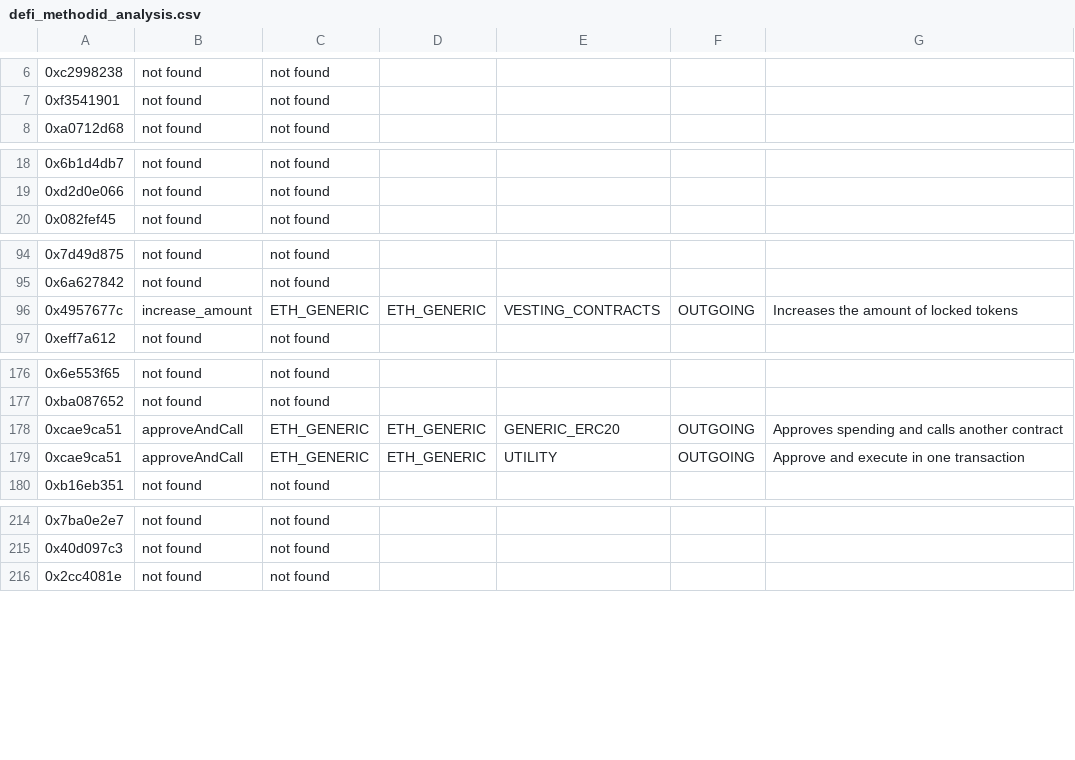
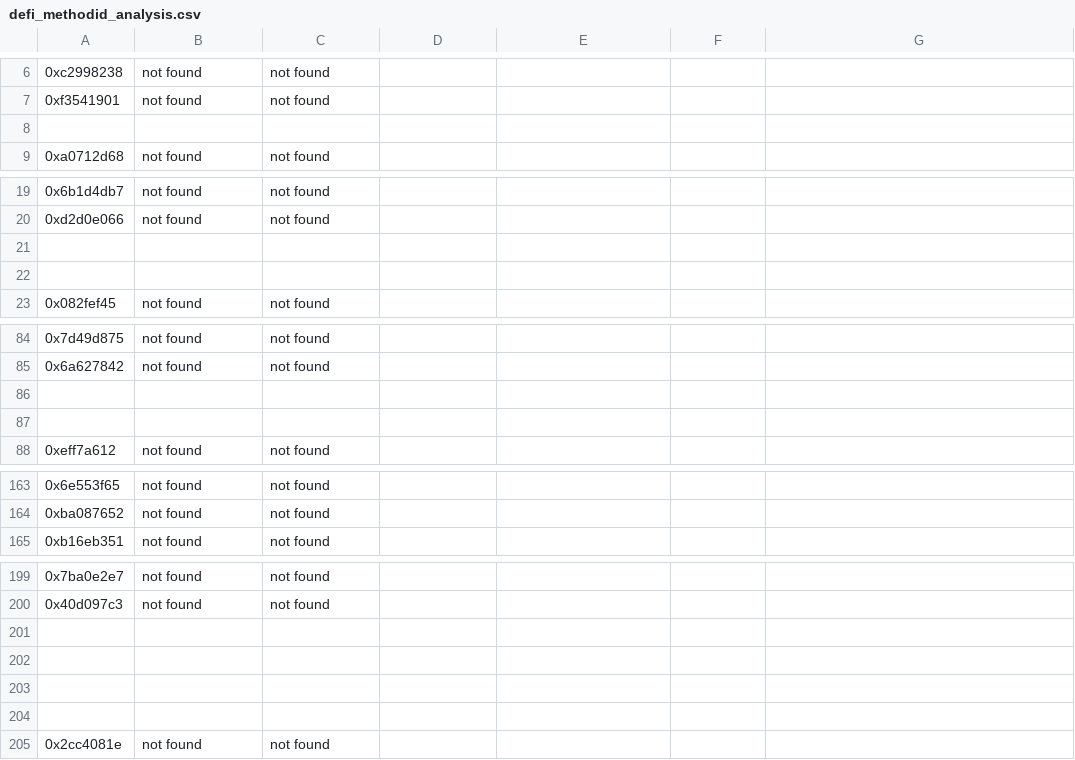
Before and after one commit to nebotfj/functioncallv6, a CSV file: defi_methodid_analysis.csv, drawn as a sheet; only a part is shown, gaps mark what is left out; removed rows and columns are numbered as before the commit, all else as after; the diff covers the shown part only; the diff names each change by its address in the sheet, - before the commit and + after, or states it on an @@ line.

```diff
--- a/defi_methodid_analysis.csv
+++ b/defi_methodid_analysis.csv
+row 8: (empty)
+row 21: (empty)
+row 22: (empty)
-row 86: 0x4957677c | increase_amount | ETH_GENERIC | ETH_GENERIC | VESTING_CONTRACTS | OUTGOING | Increases the amount of locked tokens
+row 86: (empty)
+row 87: (empty)
-row 178: 0xcae9ca51 | approveAndCall | ETH_GENERIC | ETH_GENERIC | GENERIC_ERC20 | OUTGOING | Approves spending and calls another contract
-row 179: 0xcae9ca51 | approveAndCall | ETH_GENERIC | ETH_GENERIC | UTILITY | OUTGOING | Approve and execute in one transaction
+row 201: (empty)
+row 202: (empty)
+row 203: (empty)
+row 204: (empty)
```
Also changed, not shown: 5 added rows and 25 removed rows elsewhere in this file, 3 other files.
